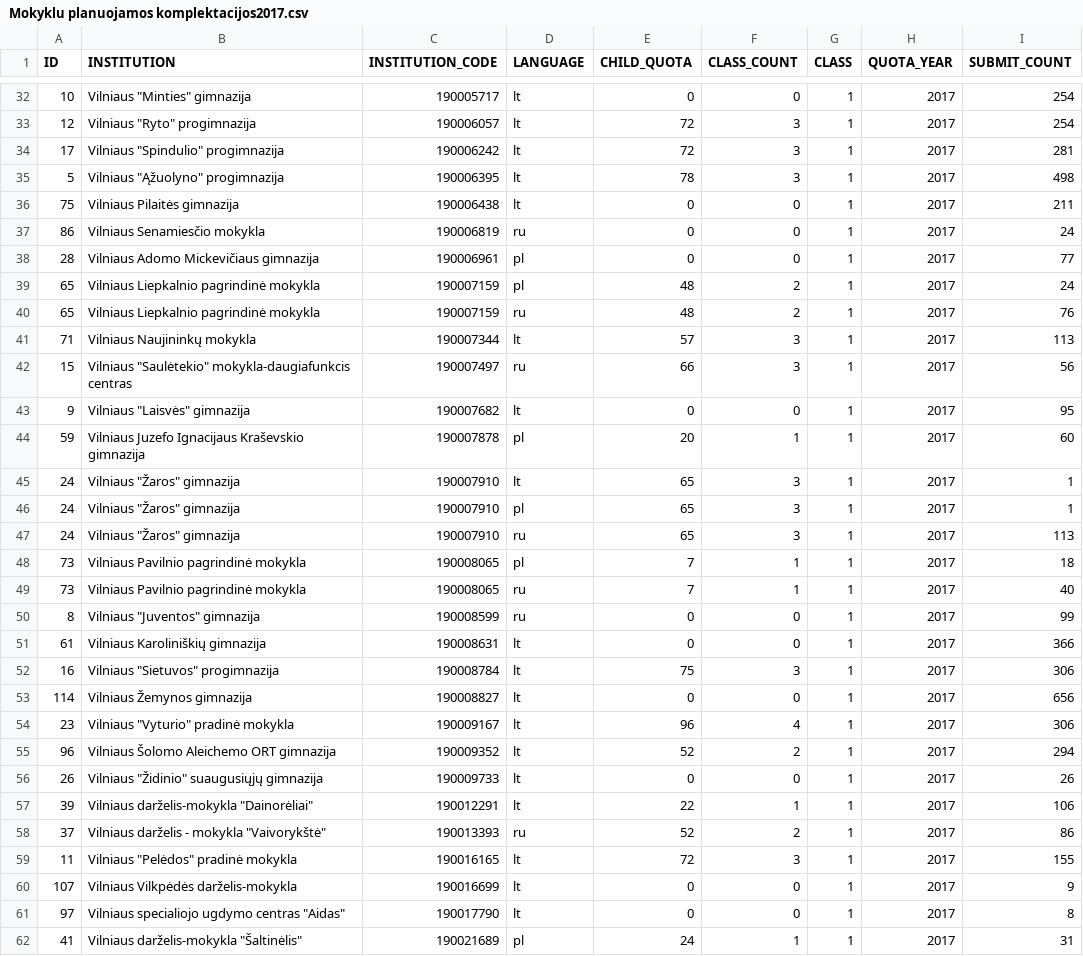
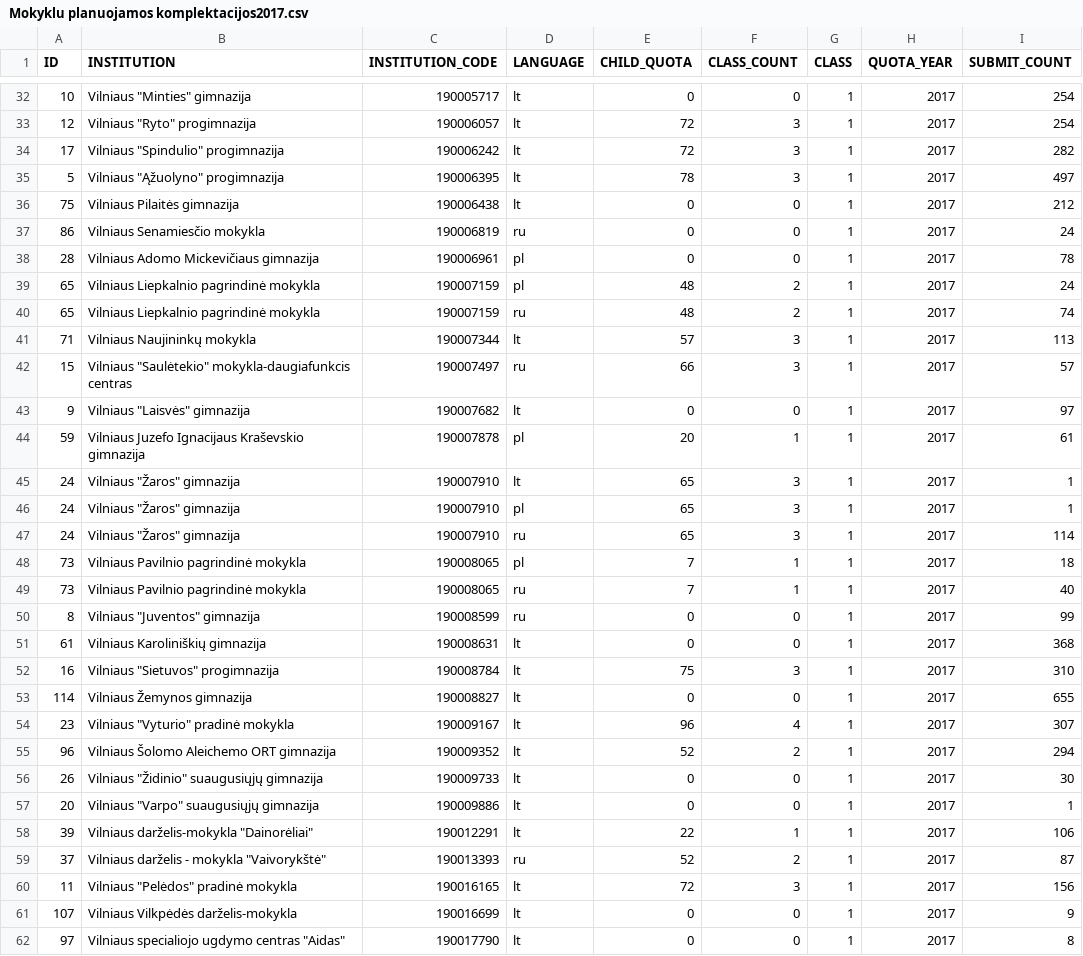
Before and after one commit to vilnius/mokyklos, a CSV file: data/Mokyklu planuojamos komplektacijos2017.csv, drawn as a sheet; only a part is shown, gaps mark what is left out; the shorter side is filled out with more unchanged rows; the diff covers the shown part only.

```diff
--- a/data/Mokyklu planuojamos komplektacijos2017.csv
+++ b/data/Mokyklu planuojamos komplektacijos2017.csv
@@ -33,16 +33,16 @@ ID;INSTITUTION;INSTITUTION_CODE;LANGUAGE;CHILD_QUOTA;CLASS_COUNT;CLASS;QUOTA_YEA
 12;"Vilniaus ""Ryto"" progimnazija";190006057;lt;72;3;1;2017;254
-17;"Vilniaus ""Spindulio"" progimnazija";190006242;lt;72;3;1;2017;281
-5;"Vilniaus ""Ąžuolyno"" progimnazija";190006395;lt;78;3;1;2017;498
-75;"Vilniaus Pilaitės gimnazija";190006438;lt;0;0;1;2017;211
+17;"Vilniaus ""Spindulio"" progimnazija";190006242;lt;72;3;1;2017;282
+5;"Vilniaus ""Ąžuolyno"" progimnazija";190006395;lt;78;3;1;2017;497
+75;"Vilniaus Pilaitės gimnazija";190006438;lt;0;0;1;2017;212
 86;"Vilniaus Senamiesčio mokykla";190006819;ru;0;0;1;2017;24
-28;"Vilniaus Adomo Mickevičiaus gimnazija";190006961;pl;0;0;1;2017;77
+28;"Vilniaus Adomo Mickevičiaus gimnazija";190006961;pl;0;0;1;2017;78
 65;"Vilniaus Liepkalnio pagrindinė mokykla";190007159;pl;48;2;1;2017;24
-65;"Vilniaus Liepkalnio pagrindinė mokykla";190007159;ru;48;2;1;2017;76
+65;"Vilniaus Liepkalnio pagrindinė mokykla";190007159;ru;48;2;1;2017;74
 71;"Vilniaus Naujininkų mokykla";190007344;lt;57;3;1;2017;113
-15;"Vilniaus ""Saulėtekio"" mokykla-daugiafunkcis centras";190007497;ru;66;3;1;2017;56
-9;"Vilniaus ""Laisvės"" gimnazija";190007682;lt;0;0;1;2017;95
-59;"Vilniaus Juzefo Ignacijaus Kraševskio gimnazija";190007878;pl;20;1;1;2017;60
+15;"Vilniaus ""Saulėtekio"" mokykla-daugiafunkcis centras";190007497;ru;66;3;1;2017;57
+9;"Vilniaus ""Laisvės"" gimnazija";190007682;lt;0;0;1;2017;97
+59;"Vilniaus Juzefo Ignacijaus Kraševskio gimnazija";190007878;pl;20;1;1;2017;61
 24;"Vilniaus ""Žaros"" gimnazija";190007910;lt;65;3;1;2017;1
 24;"Vilniaus ""Žaros"" gimnazija";190007910;pl;65;3;1;2017;1
-24;"Vilniaus ""Žaros"" gimnazija";190007910;ru;65;3;1;2017;113
+24;"Vilniaus ""Žaros"" gimnazija";190007910;ru;65;3;1;2017;114
 73;"Vilniaus Pavilnio pagrindinė mokykla";190008065;pl;7;1;1;2017;18
@@ -50,11 +50,12 @@ ID;INSTITUTION;INSTITUTION_CODE;LANGUAGE;CHILD_QUOTA;CLASS_COUNT;CLASS;QUOTA_YEA
 8;"Vilniaus ""Juventos"" gimnazija";190008599;ru;0;0;1;2017;99
-61;"Vilniaus Karoliniškių gimnazija";190008631;lt;0;0;1;2017;366
-16;"Vilniaus ""Sietuvos"" progimnazija";190008784;lt;75;3;1;2017;306
-114;"Vilniaus Žemynos gimnazija";190008827;lt;0;0;1;2017;656
-23;"Vilniaus ""Vyturio"" pradinė mokykla";190009167;lt;96;4;1;2017;306
+61;"Vilniaus Karoliniškių gimnazija";190008631;lt;0;0;1;2017;368
+16;"Vilniaus ""Sietuvos"" progimnazija";190008784;lt;75;3;1;2017;310
+114;"Vilniaus Žemynos gimnazija";190008827;lt;0;0;1;2017;655
+23;"Vilniaus ""Vyturio"" pradinė mokykla";190009167;lt;96;4;1;2017;307
 96;"Vilniaus Šolomo Aleichemo ORT gimnazija";190009352;lt;52;2;1;2017;294
-26;"Vilniaus ""Židinio"" suaugusiųjų gimnazija";190009733;lt;0;0;1;2017;26
+26;"Vilniaus ""Židinio"" suaugusiųjų gimnazija";190009733;lt;0;0;1;2017;30
+20;"Vilniaus ""Varpo"" suaugusiųjų gimnazija";190009886;lt;0;0;1;2017;1
 39;"Vilniaus darželis-mokykla ""Dainorėliai""";190012291;lt;22;1;1;2017;106
-37;"Vilniaus darželis - mokykla ""Vaivorykštė""";190013393;ru;52;2;1;2017;86
-11;"Vilniaus ""Pelėdos"" pradinė mokykla";190016165;lt;72;3;1;2017;155
+37;"Vilniaus darželis - mokykla ""Vaivorykštė""";190013393;ru;52;2;1;2017;87
+11;"Vilniaus ""Pelėdos"" pradinė mokykla";190016165;lt;72;3;1;2017;156
 107;"Vilniaus Vilkpėdės darželis-mokykla";190016699;lt;0;0;1;2017;9
```
Also changed, not shown: 51 edited cells elsewhere in this file, 1 other file.
